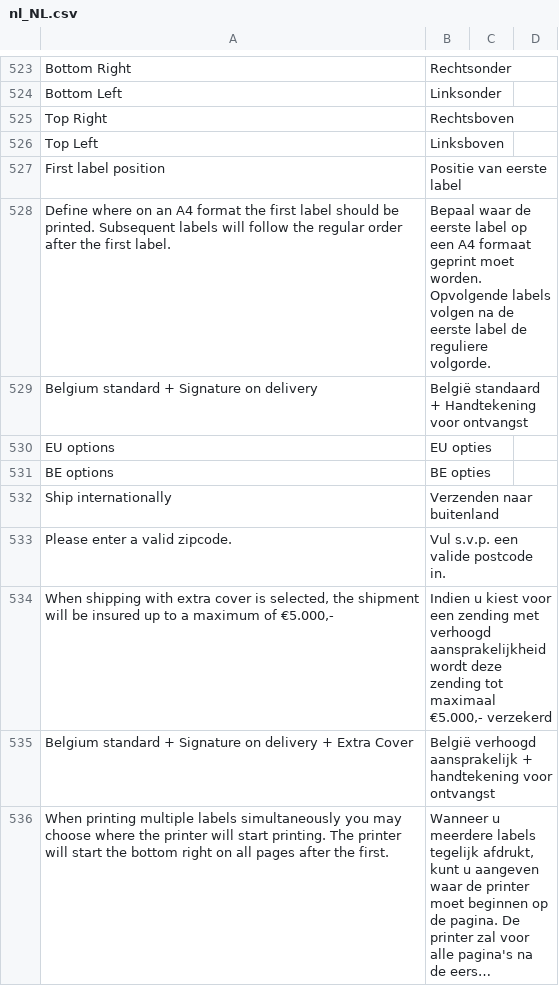
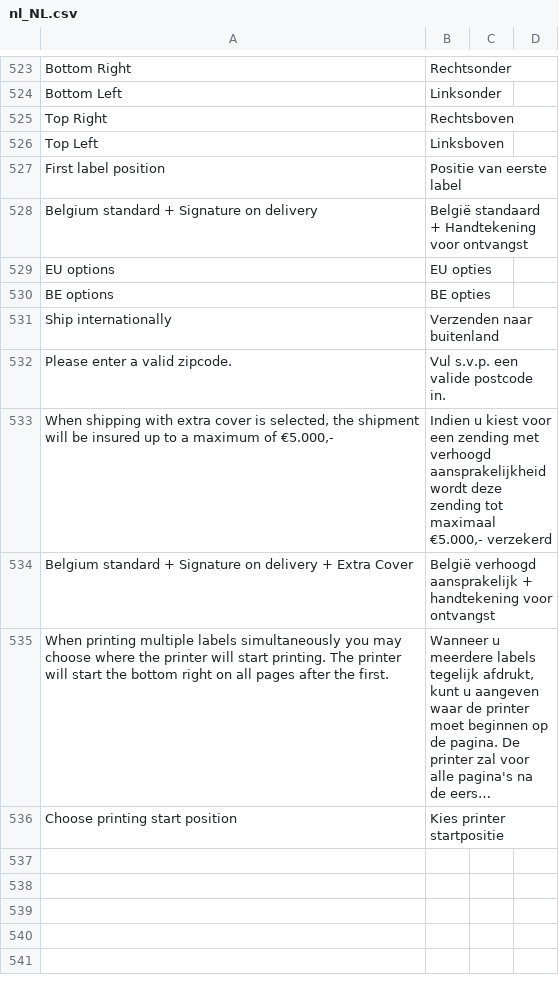
Before and after one commit to postnl/postnl-magento2, a CSV file: i18n/nl_NL.csv, drawn as a sheet; only a part is shown, gaps mark what is left out; long unchanged cells end in …; removed rows and columns are numbered as before the commit, all else as after; the diff names each change by its address in the sheet, - before the commit and + after, or states it on an @@ line.

Commit message:
POSTNLM2-1076 : removed old config option, added translations, option works in shipment grid now

```diff
--- a/i18n/nl_NL.csv
+++ b/i18n/nl_NL.csv
-row 528: Define where on an A4 format the first label should be printed. Subsequent labels will follow the regular order after the first label. | Bepaal waar de eerste label op een A4 formaat geprint moet worden. Opvolgende labels volgen na de eerste label de reguliere volgorde.
+row 536: Choose printing start position | Kies printer startpositie
```
Also changed, not shown: i18n/en_US.csv, 6 other files.
